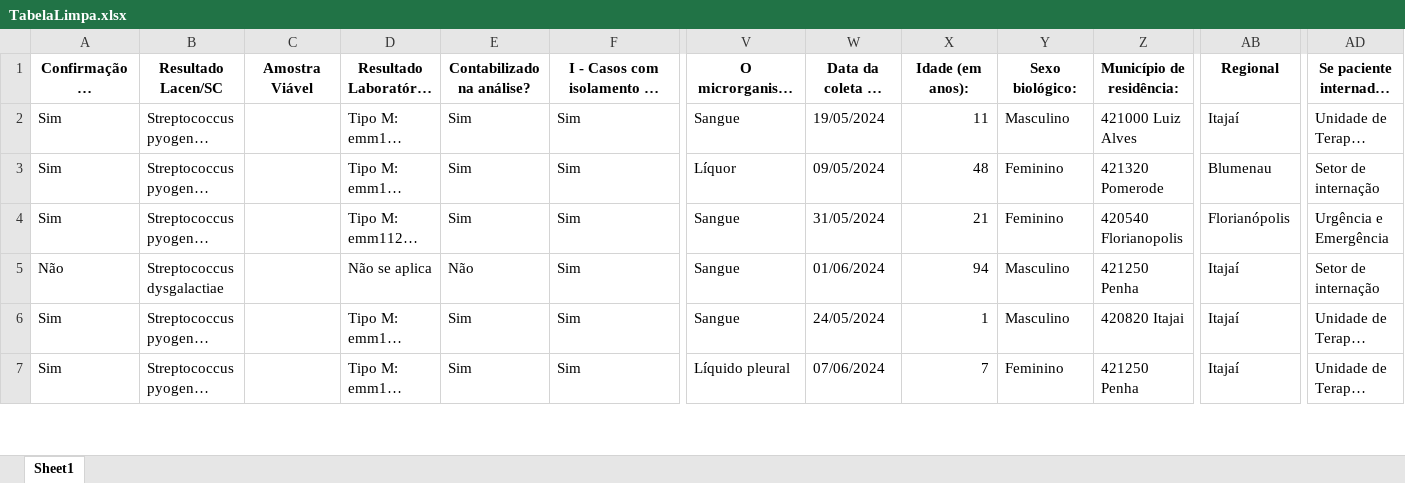
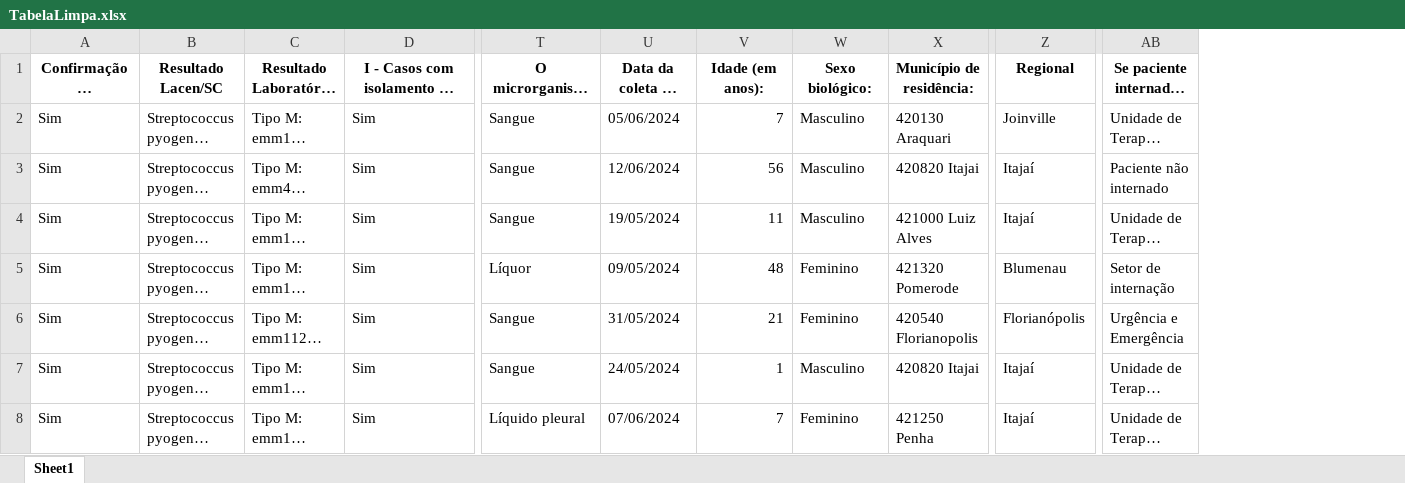
Before and after one commit to GabrielSilveiraP/LabBioinfo, an Excel workbook: TCC-MachinePyogenes/TabelaLimpa.xlsx, sheet Sheet1, drawn as a sheet; only a part is shown, gaps mark what is left out; long unchanged cells end in …; values as stored, in another font and other column widths than the file's, no borders; removed rows and columns are numbered as before the commit, all else as after; rows hold the shown columns only; the diff covers the shown part only; the diff names each change by its address in the sheet, - before the commit and + after, or states it on an @@ line.

```diff
--- a/TCC-MachinePyogenes/TabelaLimpa.xlsx (sheet Sheet1)
+++ b/TCC-MachinePyogenes/TabelaLimpa.xlsx (sheet Sheet1)
-column C, row 1: Amostra Viável
-column E, rows 1-4: Contabilizado na análise? | Sim | Sim | Sim; rows 6-7: Sim | Sim
@@ row 9 moved to row 2: Sim @@
@@ row 11 moved to row 3: Sim @@
-row 5: Não | Streptococcus dysgalactiae |  | Não se aplica | Não | Sim | Sangue | 01/06/2024 | 94 | Masculino | 421250 Penha | Itajaí | Setor de internação
```
Also changed, not shown: 19 removed rows elsewhere in this sheet, 3 other files.
